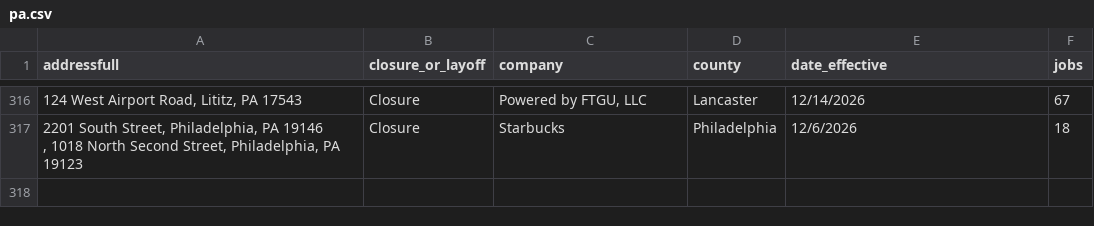
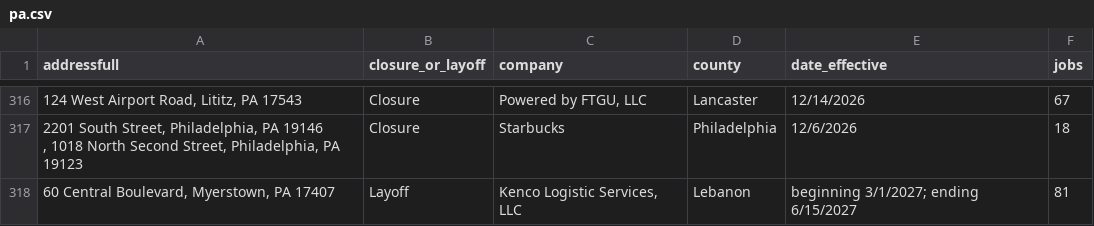
Before and after one commit to dst-boop/lead-qualifier, a CSV file: pa.csv, drawn as a sheet; only a part is shown, gaps mark what is left out; the diff names each change by its address in the sheet, - before the commit and + after, or states it on an @@ line.

```diff
--- a/pa.csv
+++ b/pa.csv
+row 318: 60 Central Boulevard, Myerstown, PA 17407 | Layoff | Kenco Logistic Services, LLC | Lebanon | beginning 3/1/2027; ending 6/15/2027 | 81
```
Also changed, not shown: md.csv, me.csv, 12 other files.
